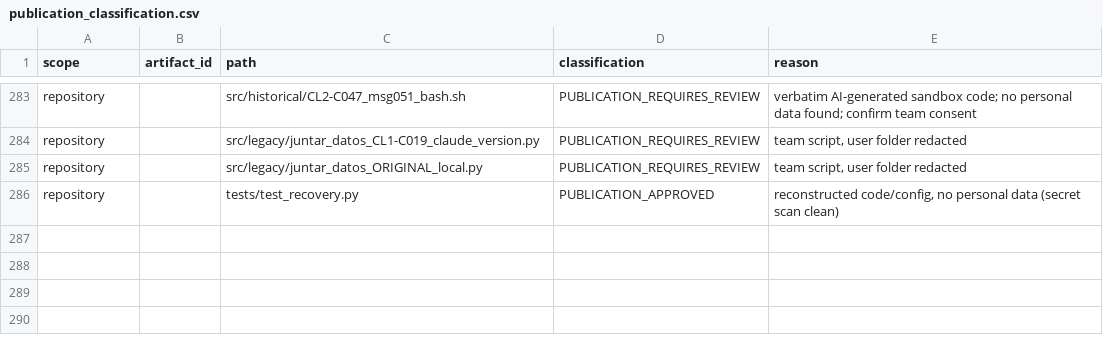
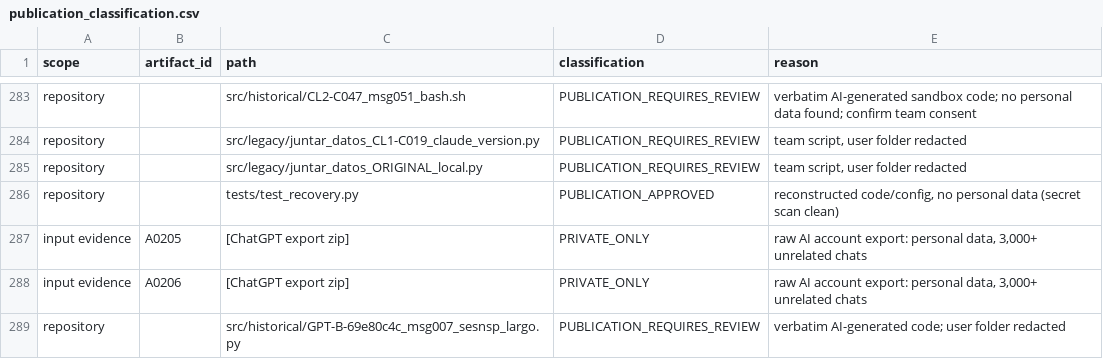
Before and after one commit to Joaco2025/2do-dataton-security-winner, a CSV file: recovery/publication_classification.csv, drawn as a sheet; only a part is shown, gaps mark what is left out.

```diff
--- a/recovery/publication_classification.csv
+++ b/recovery/publication_classification.csv
@@ -286 +286,4 @@ repository,,src/legacy/juntar_datos_ORIGINAL_local.py,PUBLICATION_REQUIRES_REVIE
 repository,,tests/test_recovery.py,PUBLICATION_APPROVED,"reconstructed code/config, no personal data (secret scan clean)"
+input evidence,A0205,[ChatGPT export zip],PRIVATE_ONLY,"raw AI account export: personal data, 3,000+ unrelated chats"
+input evidence,A0206,[ChatGPT export zip],PRIVATE_ONLY,"raw AI account export: personal data, 3,000+ unrelated chats"
+repository,,src/historical/GPT-B-69e80c4c_msg007_sesnsp_largo.py,PUBLICATION_REQUIRES_REVIEW,verbatim AI-generated code; user folder redacted
```
Also changed, not shown: recovery/complete_inventory.csv, recovery/conversation_catalog.csv, 18 other files.
